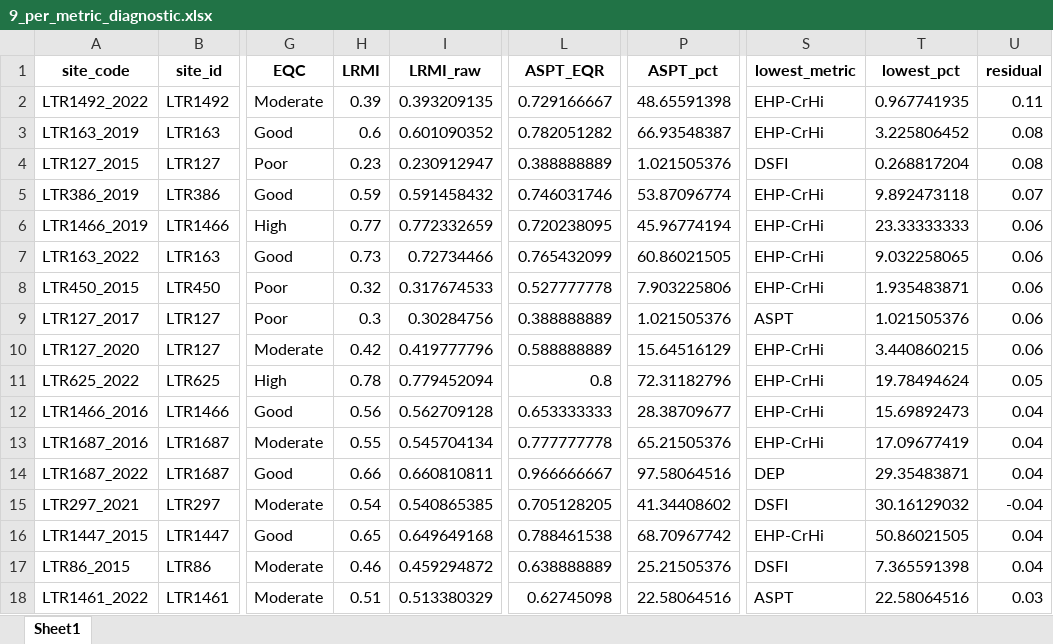
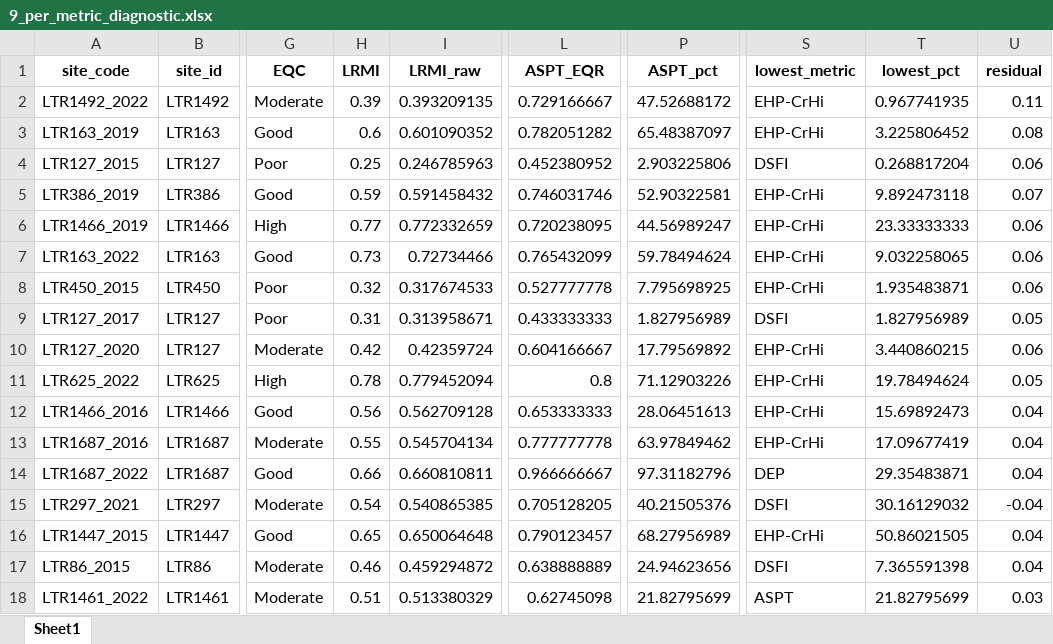
Before and after one commit to HeeeyNathan/Lithuanian_operational_taxalist, an Excel workbook: Outputs/9_per_metric_diagnostic.xlsx, sheet Sheet1, drawn as a sheet; only a part is shown, gaps mark what is left out; values as stored, in another font and other column widths than the file's, no borders; the diff covers the shown part only; the diff names each change by its address in the sheet, - before the commit and + after, or states it on an @@ line.

```diff
--- a/Outputs/9_per_metric_diagnostic.xlsx (sheet Sheet1)
+++ b/Outputs/9_per_metric_diagnostic.xlsx (sheet Sheet1)
-P2 (ASPT_pct): 48.65591398
+P2 (ASPT_pct): 47.52688172
-P3 (ASPT_pct): 66.93548387
+P3 (ASPT_pct): 65.48387097
-H4 (LRMI): 0.23
+H4 (LRMI): 0.25
-I4 (LRMI_raw): 0.230912947
+I4 (LRMI_raw): 0.246785963
-L4 (ASPT_EQR): 0.388888889
+L4 (ASPT_EQR): 0.452380952
-P4 (ASPT_pct): 1.021505376
+P4 (ASPT_pct): 2.903225806
-U4 (residual): 0.08
+U4 (residual): 0.06
-P5 (ASPT_pct): 53.87096774
+P5 (ASPT_pct): 52.90322581
-P6 (ASPT_pct): 45.96774194
+P6 (ASPT_pct): 44.56989247
-P7 (ASPT_pct): 60.86021505
+P7 (ASPT_pct): 59.78494624
-P8 (ASPT_pct): 7.903225806
+P8 (ASPT_pct): 7.795698925
-H9 (LRMI): 0.3
+H9 (LRMI): 0.31
-I9 (LRMI_raw): 0.30284756
+I9 (LRMI_raw): 0.313958671
-L9 (ASPT_EQR): 0.388888889
+L9 (ASPT_EQR): 0.433333333
-P9 (ASPT_pct): 1.021505376
+P9 (ASPT_pct): 1.827956989
-S9 (lowest_metric): ASPT
+S9 (lowest_metric): DSFI
-T9 (lowest_pct): 1.021505376
+T9 (lowest_pct): 1.827956989
-U9 (residual): 0.06
+U9 (residual): 0.05
-I10 (LRMI_raw): 0.419777796
+I10 (LRMI_raw): 0.42359724
-L10 (ASPT_EQR): 0.588888889
+L10 (ASPT_EQR): 0.604166667
-P10 (ASPT_pct): 15.64516129
+P10 (ASPT_pct): 17.79569892
-P11 (ASPT_pct): 72.31182796
+P11 (ASPT_pct): 71.12903226
-P12 (ASPT_pct): 28.38709677
+P12 (ASPT_pct): 28.06451613
-P13 (ASPT_pct): 65.21505376
+P13 (ASPT_pct): 63.97849462
-P14 (ASPT_pct): 97.58064516
+P14 (ASPT_pct): 97.31182796
-P15 (ASPT_pct): 41.34408602
+P15 (ASPT_pct): 40.21505376
-I16 (LRMI_raw): 0.649649168
+I16 (LRMI_raw): 0.650064648
-L16 (ASPT_EQR): 0.788461538
+L16 (ASPT_EQR): 0.790123457
-P16 (ASPT_pct): 68.70967742
+P16 (ASPT_pct): 68.27956989
-P17 (ASPT_pct): 25.21505376
+P17 (ASPT_pct): 24.94623656
-P18 (ASPT_pct): 22.58064516
+P18 (ASPT_pct): 21.82795699
-T18 (lowest_pct): 22.58064516
+T18 (lowest_pct): 21.82795699
```
Also changed, not shown: 49 edited cells elsewhere in this sheet, Outputs/10_lepa_per_metric_comparison.xlsx, Outputs/3_DSFI_results_all_sites.xlsx, 17 other files.
